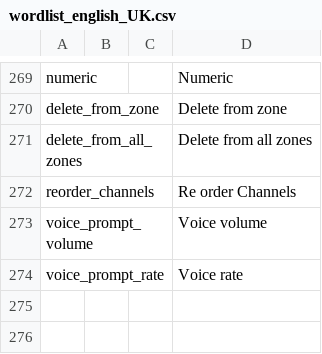
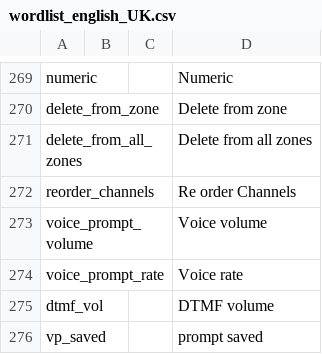
Before and after one commit to vk7js/voice-prompts, a CSV file: languages/english_UK/wordlist_english_UK.csv, drawn as a sheet; only a part is shown, gaps mark what is left out; the diff names each change by its address in the sheet, - before the commit and + after, or states it on an @@ line.

Commit message:
added prompts for DTMF Volume and Prompt Saved.

```diff
--- a/languages/english_UK/wordlist_english_UK.csv
+++ b/languages/english_UK/wordlist_english_UK.csv
+row 275: dtmf_vol |  |  | DTMF volume
+row 276: vp_saved |  |  | prompt saved
```
Also changed, not shown: languages/english_USA/wordlist_english_USA.csv.
